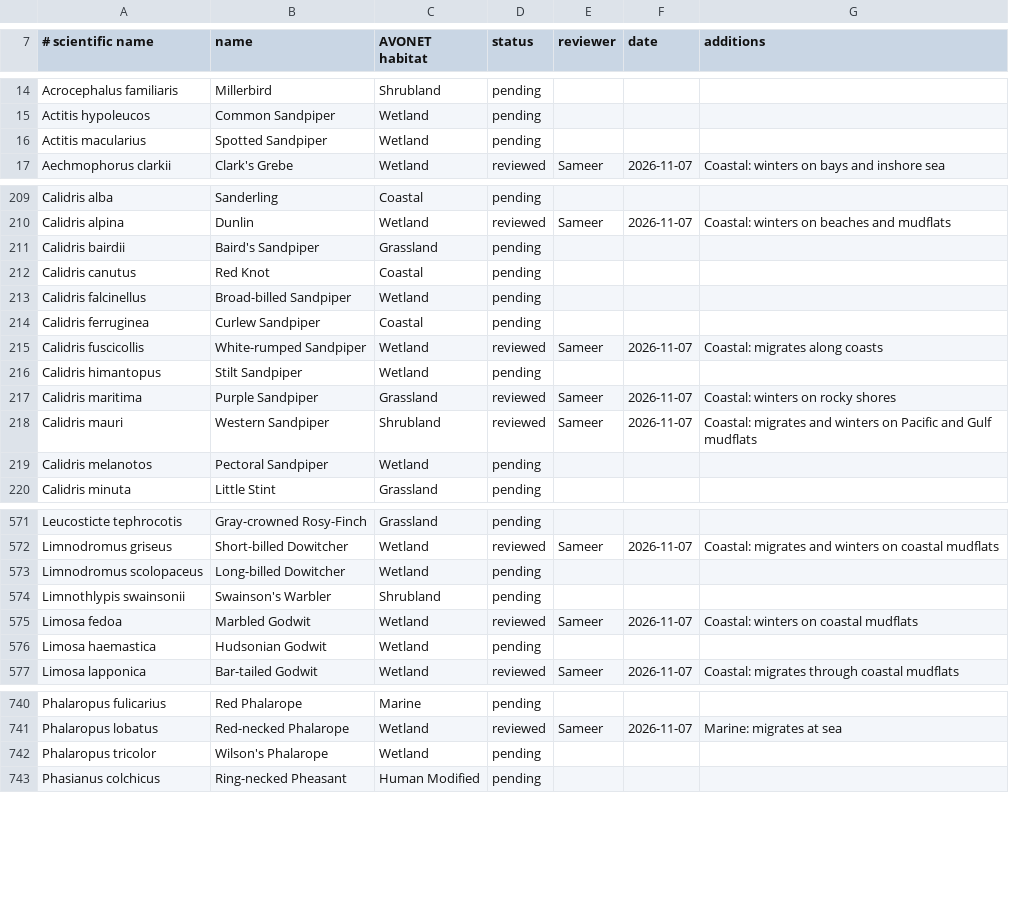
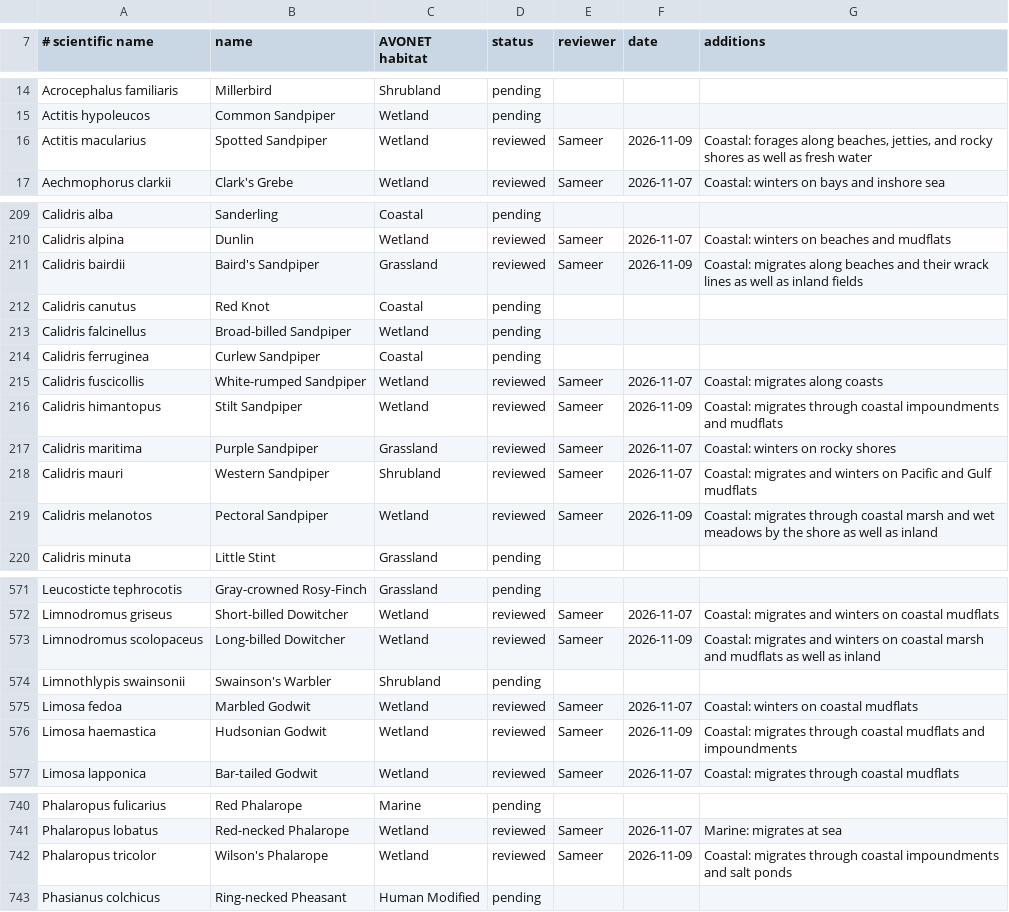
Before and after one commit to Sajmani/birdview, a TSV file: data/habitat-review.tsv, drawn as a sheet; only a part is shown, gaps mark what is left out; the diff covers the shown part only.

Commit message:
Add Shore and estuary to nine shorebirds the first review pass skipped
Filtering New York in August to shorebirds of the shore left out
Lesser Yellowlegs, Pectoral and Stilt Sandpipers, and others AVONET files
under the marshes and grasslands they breed in. Sameer approved adding
Coastal to the nine expected on the coast.

Refs #12

```diff
--- a/data/habitat-review.tsv
+++ b/data/habitat-review.tsv
@@ -15,3 +15,3 @@ Acrocephalus familiaris	Millerbird	Shrubland	pending
 Actitis hypoleucos	Common Sandpiper	Wetland	pending			
-Actitis macularius	Spotted Sandpiper	Wetland	pending			
+Actitis macularius	Spotted Sandpiper	Wetland	reviewed	Sameer	2026-11-09	Coastal: forages along beaches, jetties, and rocky shores as well as fresh water
 Aechmophorus clarkii	Clark's Grebe	Wetland	reviewed	Sameer	2026-11-07	Coastal: winters on bays and inshore sea
@@ -210,3 +210,3 @@ Calidris alba	Sanderling	Coastal	pending
 Calidris alpina	Dunlin	Wetland	reviewed	Sameer	2026-11-07	Coastal: winters on beaches and mudflats
-Calidris bairdii	Baird's Sandpiper	Grassland	pending			
+Calidris bairdii	Baird's Sandpiper	Grassland	reviewed	Sameer	2026-11-09	Coastal: migrates along beaches and their wrack lines as well as inland fields
 Calidris canutus	Red Knot	Coastal	pending			
@@ -215,6 +215,6 @@ Calidris ferruginea	Curlew Sandpiper	Coastal	pending
 Calidris fuscicollis	White-rumped Sandpiper	Wetland	reviewed	Sameer	2026-11-07	Coastal: migrates along coasts
-Calidris himantopus	Stilt Sandpiper	Wetland	pending			
+Calidris himantopus	Stilt Sandpiper	Wetland	reviewed	Sameer	2026-11-09	Coastal: migrates through coastal impoundments and mudflats
 Calidris maritima	Purple Sandpiper	Grassland	reviewed	Sameer	2026-11-07	Coastal: winters on rocky shores
 Calidris mauri	Western Sandpiper	Shrubland	reviewed	Sameer	2026-11-07	Coastal: migrates and winters on Pacific and Gulf mudflats
-Calidris melanotos	Pectoral Sandpiper	Wetland	pending			
+Calidris melanotos	Pectoral Sandpiper	Wetland	reviewed	Sameer	2026-11-09	Coastal: migrates through coastal marsh and wet meadows by the shore as well as inland
 Calidris minuta	Little Stint	Grassland	pending			
@@ -572,6 +572,6 @@ Leucosticte tephrocotis	Gray-crowned Rosy-Finch	Grassland	pending
 Limnodromus griseus	Short-billed Dowitcher	Wetland	reviewed	Sameer	2026-11-07	Coastal: migrates and winters on coastal mudflats
-Limnodromus scolopaceus	Long-billed Dowitcher	Wetland	pending			
+Limnodromus scolopaceus	Long-billed Dowitcher	Wetland	reviewed	Sameer	2026-11-09	Coastal: migrates and winters on coastal marsh and mudflats as well as inland
 Limnothlypis swainsonii	Swainson's Warbler	Shrubland	pending			
 Limosa fedoa	Marbled Godwit	Wetland	reviewed	Sameer	2026-11-07	Coastal: winters on coastal mudflats
-Limosa haemastica	Hudsonian Godwit	Wetland	pending			
+Limosa haemastica	Hudsonian Godwit	Wetland	reviewed	Sameer	2026-11-09	Coastal: migrates through coastal mudflats and impoundments
 Limosa lapponica	Bar-tailed Godwit	Wetland	reviewed	Sameer	2026-11-07	Coastal: migrates through coastal mudflats
@@ -741,3 +741,3 @@ Phalaropus fulicarius	Red Phalarope	Marine	pending
 Phalaropus lobatus	Red-necked Phalarope	Wetland	reviewed	Sameer	2026-11-07	Marine: migrates at sea
-Phalaropus tricolor	Wilson's Phalarope	Wetland	pending			
+Phalaropus tricolor	Wilson's Phalarope	Wetland	reviewed	Sameer	2026-11-09	Coastal: migrates through coastal impoundments and salt ponds
 Phasianus colchicus	Ring-necked Pheasant	Human Modified	pending			
```
Also changed, not shown: 8 edited cells elsewhere in this file, 2 other files.
